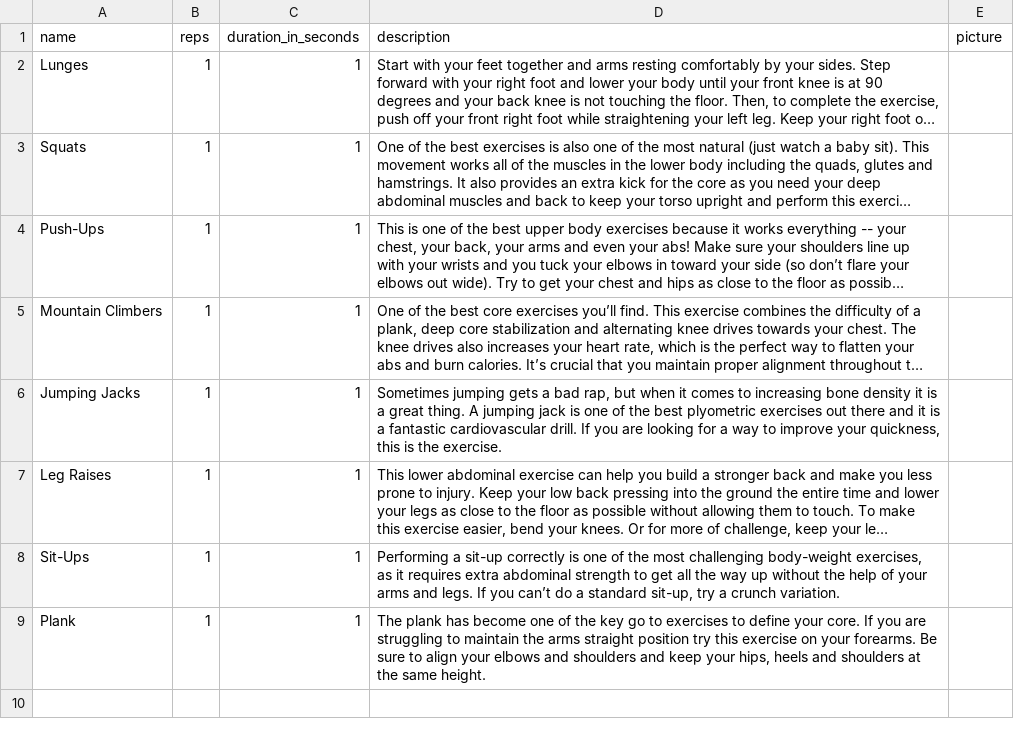
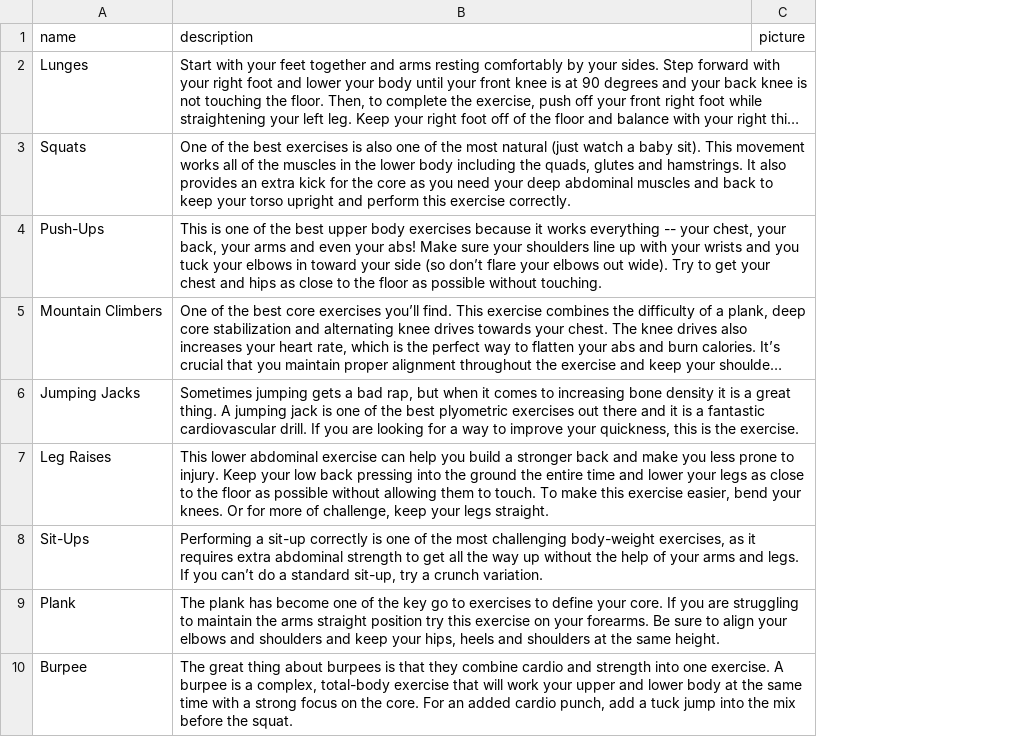
Before and after one commit to FP-Taraddidle/Taradiddle, a CSV file: lib/seeds/exercises.csv, drawn as a sheet; long unchanged cells end in …; removed rows and columns are numbered as before the commit, all else as after; the diff names each change by its address in the sheet, - before the commit and + after, or states it on an @@ line.

```diff
--- a/lib/seeds/exercises.csv
+++ b/lib/seeds/exercises.csv
-column B (reps), rows 2-9: all 1
-column C (duration_in_seconds), rows 2-9: all 1
+row 10: Burpee | The great thing about burpees is that they combine cardio and strength into one exercise. A burpee is a complex, total-body exercise that will work your upper and lower body at the same time with a strong focus on the core. For an added cardio punch, add a tuck jump into the mix before the squat.
```
Also changed, not shown: 17 other files.
